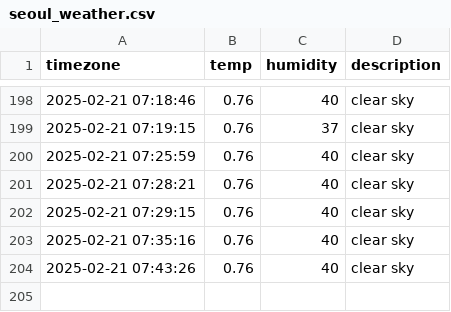
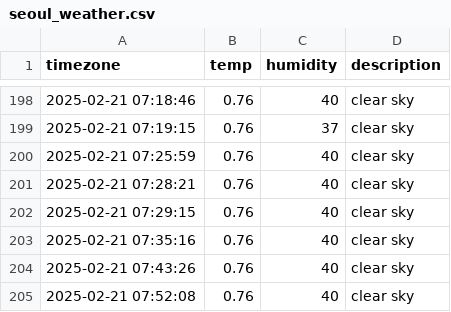
Before and after one commit to rlawnals333/seoul_weather, a CSV file: seoul_weather.csv, drawn as a sheet; only a part is shown, gaps mark what is left out; the diff names each change by its address in the sheet, - before the commit and + after, or states it on an @@ line.

```diff
--- a/seoul_weather.csv
+++ b/seoul_weather.csv
+row 205: 2025-02-21 07:52:08 | 0.76 | 40 | clear sky
```
